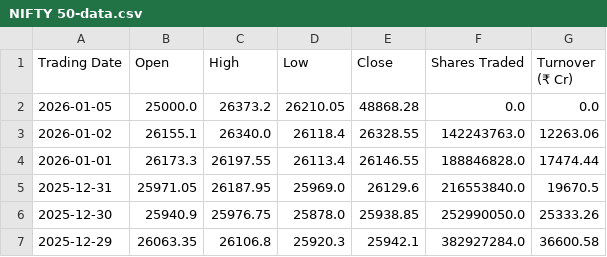
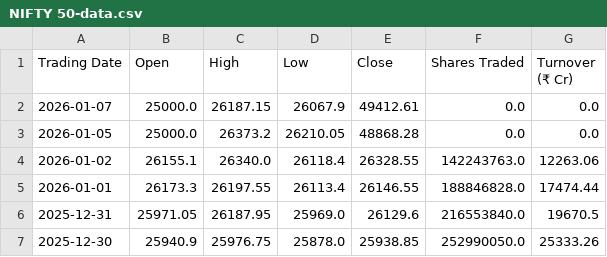
Before and after one commit to AdityaPotnis/practice-repo1, a CSV file: data/NIFTY 50-data.csv, drawn as a sheet; only a part is shown; the shorter side is filled out with more unchanged rows; the diff names each change by its address in the sheet, - before the commit and + after, or states it on an @@ line.

```diff
--- a/data/NIFTY 50-data.csv
+++ b/data/NIFTY 50-data.csv
+row 2: 2026-01-07 | 25000.0 | 26187.15 | 26067.9 | 49412.61 | 0.0 | 0.0
```
Also changed, not shown: 4 other files.
